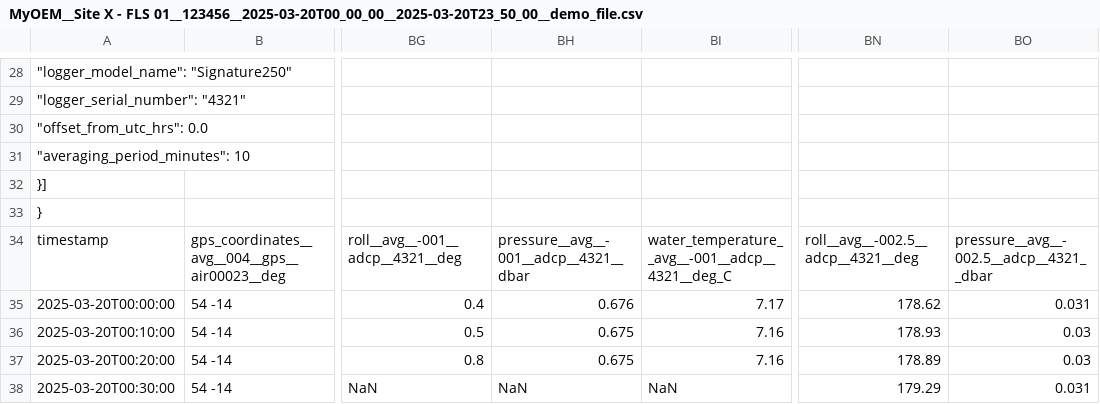
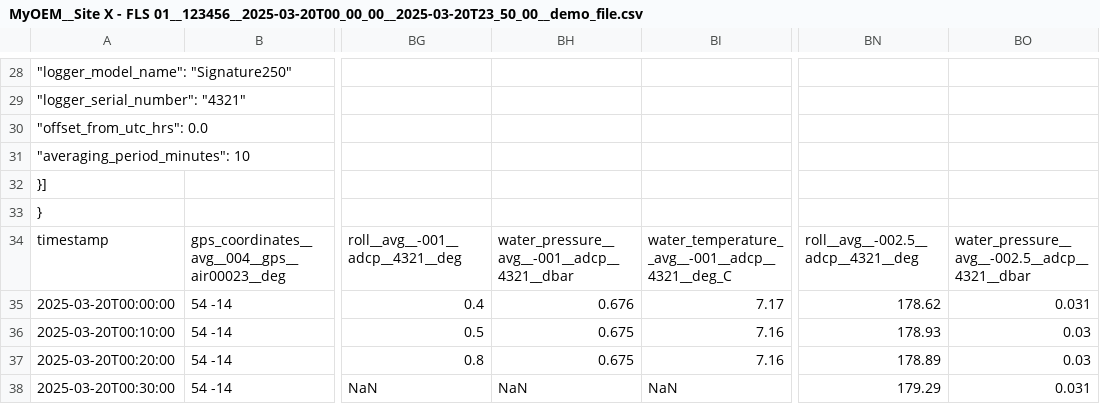
Before and after one commit to IEA-Task-43/digital_wra_data_standard, a CSV file: floating_lidar_file_format/MyOEM__Site X - FLS 01__123456__2025-03-20T00_00_00__2025-03-20T23_50_00__demo_file.csv, drawn as a sheet; only a part is shown, gaps mark what is left out; the diff names each change by its address in the sheet, - before the commit and + after, or states it on an @@ line.

Commit message:
iss #296 add water_pressure to measurement type

```diff
--- a/floating_lidar_file_format/MyOEM__Site X - FLS 01__123456__2025-03-20T00_00_00__2025-03-20T23_50_00__demo_file.csv
+++ b/floating_lidar_file_format/MyOEM__Site X - FLS 01__123456__2025-03-20T00_00_00__2025-03-20T23_50_00__demo_file.csv
-BH34: pressure__avg__-001__adcp__4321__dbar
+BH34: water_pressure__avg__-001__adcp__4321__dbar
-BO34: pressure__avg__-002.5__adcp__4321__dbar
+BO34: water_pressure__avg__-002.5__adcp__4321__dbar
```
Also changed, not shown: 4 other files.
